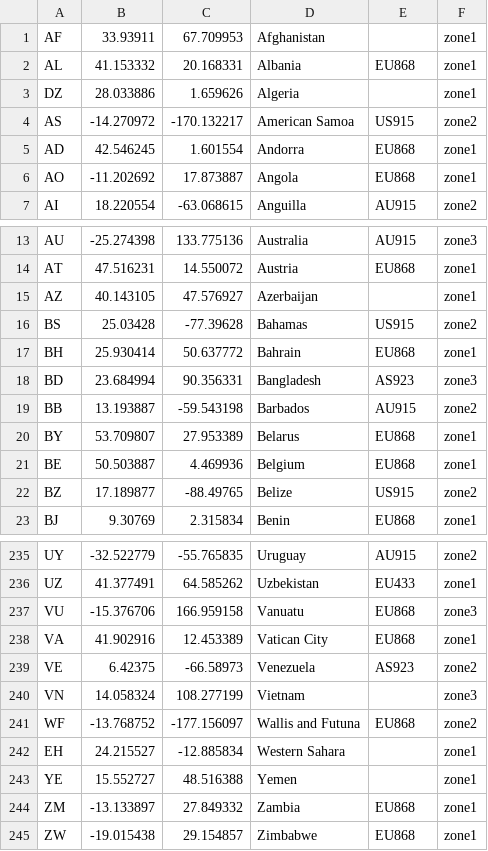
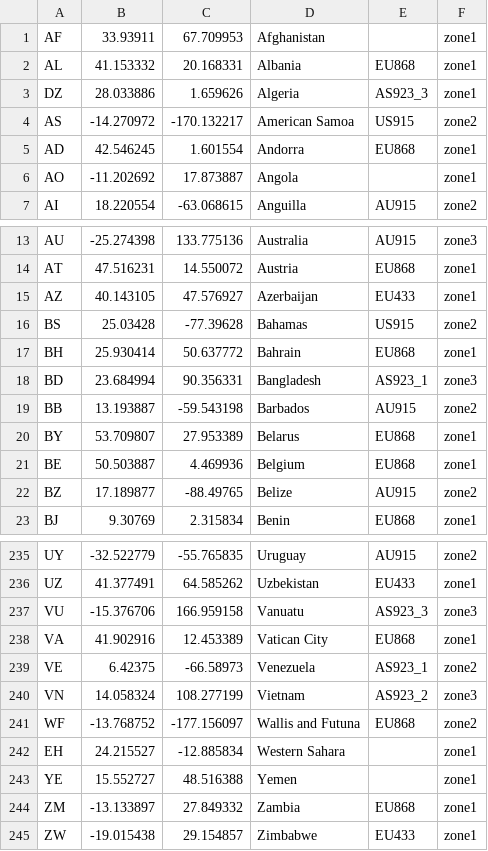
Before and after one commit to Topmaximus/Miner, a CSV file: priv/countries_reg_domains.csv, drawn as a sheet; only a part is shown, gaps mark what is left out; the diff covers the shown part only.

```diff
--- a/priv/countries_reg_domains.csv
+++ b/priv/countries_reg_domains.csv
@@ -2,6 +2,6 @@
 AL,41.153332,20.168331,Albania,EU868,zone1
-DZ,28.033886,1.659626,Algeria,,zone1
+DZ,28.033886,1.659626,Algeria,AS923_3,zone1
 AS,-14.270972,-170.132217,American Samoa,US915,zone2
 AD,42.546245,1.601554,Andorra,EU868,zone1
-AO,-11.202692,17.873887,Angola,EU868,zone1
+AO,-11.202692,17.873887,Angola,,zone1
 AI,18.220554,-63.068615,Anguilla,AU915,zone2
@@ -14,6 +14,6 @@ AU,-25.274398,133.775136,Australia,AU915,zone3
 AT,47.516231,14.550072,Austria,EU868,zone1
-AZ,40.143105,47.576927,Azerbaijan,,zone1
+AZ,40.143105,47.576927,Azerbaijan,EU433,zone1
 BS,25.03428,-77.39628,Bahamas,US915,zone2
 BH,25.930414,50.637772,Bahrain,EU868,zone1
-BD,23.684994,90.356331,Bangladesh,AS923,zone3
+BD,23.684994,90.356331,Bangladesh,AS923_1,zone3
 BB,13.193887,-59.543198,Barbados,AU915,zone2
@@ -21,3 +21,3 @@ BY,53.709807,27.953389,Belarus,EU868,zone1
 BE,50.503887,4.469936,Belgium,EU868,zone1
-BZ,17.189877,-88.49765,Belize,US915,zone2
+BZ,17.189877,-88.49765,Belize,AU915,zone2
 BJ,9.30769,2.315834,Benin,EU868,zone1
@@ -236,6 +236,6 @@ UY,-32.522779,-55.765835,Uruguay,AU915,zone2
 UZ,41.377491,64.585262,Uzbekistan,EU433,zone1
-VU,-15.376706,166.959158,Vanuatu,EU868,zone3
+VU,-15.376706,166.959158,Vanuatu,AS923_3,zone3
 VA,41.902916,12.453389,Vatican City,EU868,zone1
-VE,6.42375,-66.58973,Venezuela,AS923,zone2
-VN,14.058324,108.277199,Vietnam,,zone3
+VE,6.42375,-66.58973,Venezuela,AS923_1,zone2
+VN,14.058324,108.277199,Vietnam,AS923_2,zone3
 WF,-13.768752,-177.156097,Wallis and Futuna,EU868,zone2
@@ -244,2 +244,2 @@ YE,15.552727,48.516388,Yemen,,zone1
 ZM,-13.133897,27.849332,Zambia,EU868,zone1
-ZW,-19.015438,29.154857,Zimbabwe,EU868,zone1
+ZW,-19.015438,29.154857,Zimbabwe,EU433,zone1
```
Also changed, not shown: 1 added row, 1 removed row and 36 edited cells elsewhere in this file, 1 other file.
